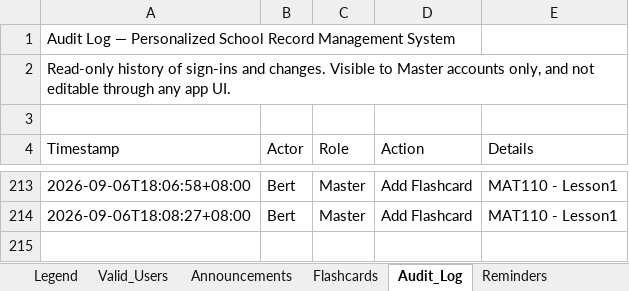
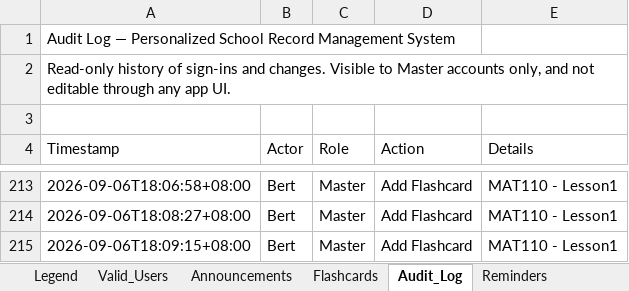
Before and after one commit to fielalbert2026/school-record-management-system, an Excel workbook: Subject_Scheduler.xlsx, sheet Audit_Log, drawn as a sheet; only a part is shown, gaps mark what is left out; values as stored, in another font and other column widths than the file's, no borders; the diff names each change by its address in the sheet, - before the commit and + after, or states it on an @@ line.

Commit message:
Flashcards: Add Flashcard — by Bert

```diff
--- a/Subject_Scheduler.xlsx (sheet Audit_Log)
+++ b/Subject_Scheduler.xlsx (sheet Audit_Log)
+row 215: 2026-09-06T18:09:15+08:00 | Bert | Master | Add Flashcard | MAT110 - Lesson1
```
Also changed, not shown: sheet Flashcards.
